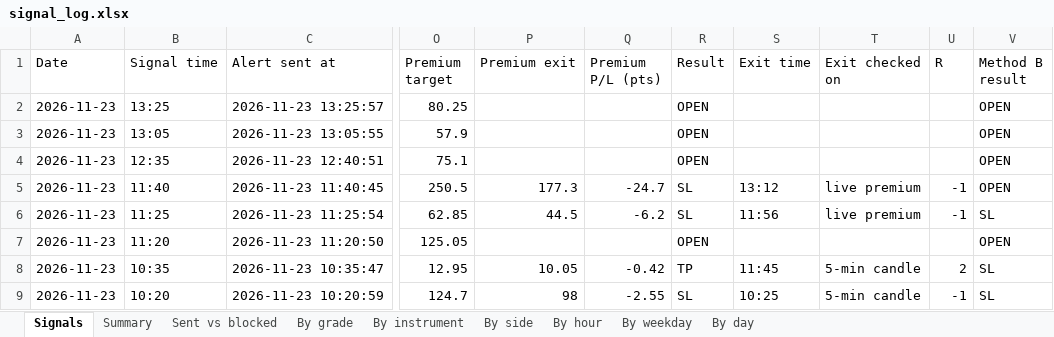
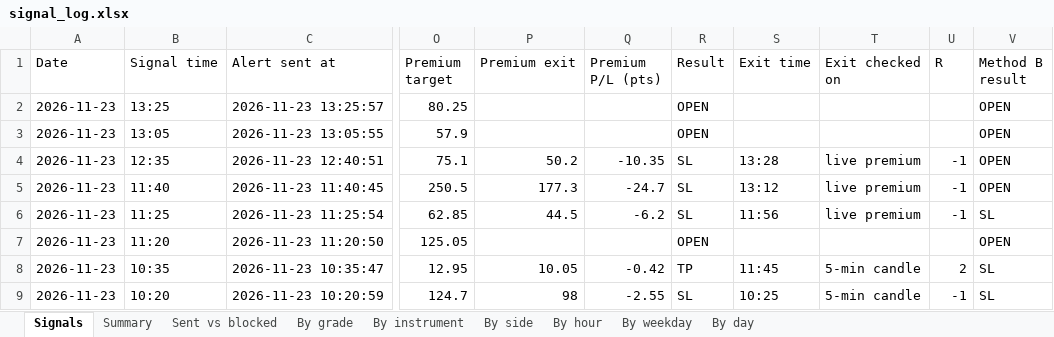
Before and after one commit to Raktechx/Raking-Trading-Dashboard, an Excel workbook: data/signal_log.xlsx, sheet Signals, drawn as a sheet; only a part is shown, gaps mark what is left out; values as stored, in another font and other column widths than the file's, no borders; the diff names each change by its address in the sheet, - before the commit and + after, or states it on an @@ line.

```diff
--- a/data/signal_log.xlsx (sheet Signals)
+++ b/data/signal_log.xlsx (sheet Signals)
-P4 (Premium exit): (empty)
+P4 (Premium exit): 50.2
-Q4 (Premium P/L (pts)): (empty)
+Q4 (Premium P/L (pts)): -10.35
-R4 (Result): OPEN
+R4 (Result): SL
-S4 (Exit time): (empty)
+S4 (Exit time): 13:28
-T4 (Exit checked on): (empty)
+T4 (Exit checked on): live premium
-U4 (R): (empty)
+U4 (R): -1
```
Also changed, not shown: sheet Sent vs blocked, 1 other file.
